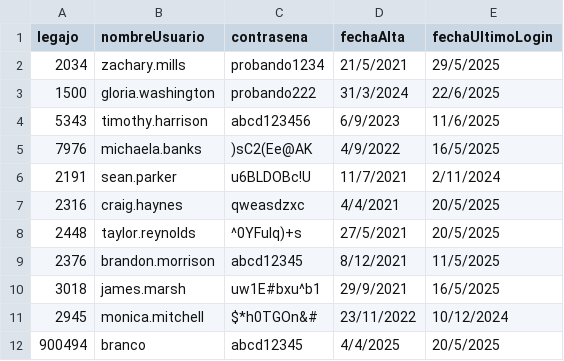
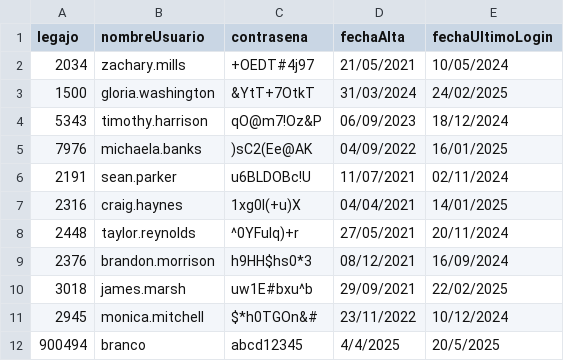
Before and after one commit to aleten12/TP_CAI_12, a CSV file: TemplateTPCorto/Persistencia/DataBase/Tablas/credenciales.csv, drawn as a sheet.

```diff
--- a/TemplateTPCorto/Persistencia/DataBase/Tablas/credenciales.csv
+++ b/TemplateTPCorto/Persistencia/DataBase/Tablas/credenciales.csv
@@ -1,11 +1,11 @@
 legajo;nombreUsuario;contrasena;fechaAlta;fechaUltimoLogin
-2034;zachary.mills;probando1234;21/5/2021;29/5/2025
-1500;gloria.washington;probando222;31/3/2024;22/6/2025
-5343;timothy.harrison;abcd123456;6/9/2023;11/6/2025
-7976;michaela.banks;)sC2(Ee@AK;4/9/2022;16/5/2025
-2191;sean.parker;u6BLDOBc!U;11/7/2021;2/11/2024
-2316;craig.haynes;qweasdzxc;4/4/2021;20/5/2025
-2448;taylor.reynolds;^0YFuIq)+s;27/5/2021;20/5/2025
-2376;brandon.morrison;abcd12345;8/12/2021;11/5/2025
-3018;james.marsh;uw1E#bxu^b1;29/9/2021;16/5/2025
+2034;zachary.mills;+OEDT#4j97;21/05/2021;10/05/2024
+1500;gloria.washington;&YtT+7OtkT;31/03/2024;24/02/2025
+5343;timothy.harrison;qO@m7!Oz&P;06/09/2023;18/12/2024
+7976;michaela.banks;)sC2(Ee@AK;04/09/2022;16/01/2025
+2191;sean.parker;u6BLDOBc!U;11/07/2021;02/11/2024
+2316;craig.haynes;1xg0I(+u)X;04/04/2021;14/01/2025
+2448;taylor.reynolds;^0YFuIq)+r;27/05/2021;20/11/2024
+2376;brandon.morrison;h9HH$hs0*3;08/12/2021;16/09/2024
+3018;james.marsh;uw1E#bxu^b;29/09/2021;22/02/2025
 2945;monica.mitchell;$*h0TGOn&#;23/11/2022;10/12/2024
```
Also changed, not shown: TemplateTPCorto/Persistencia/DataBase/Tablas/persona.csv, 2 other files.
